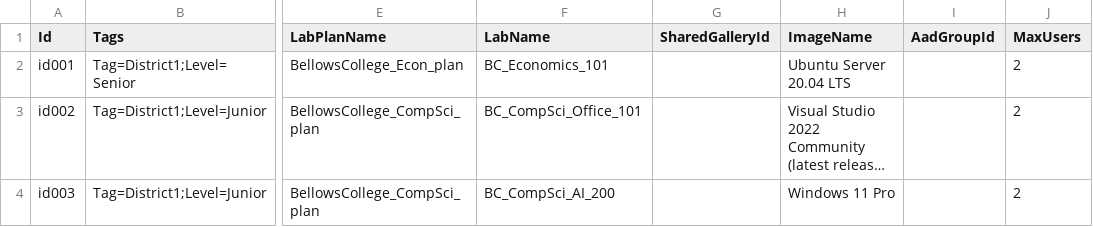
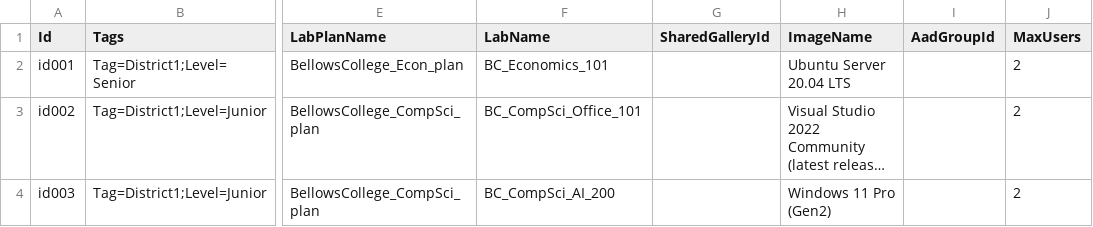
Before and after one commit to Azure/LabServices, a CSV file: Lab_Management/PowerShell/BulkOperations/Examples/BellowsCollegeLabs_Sample.csv, drawn as a sheet; only a part is shown, gaps mark what is left out; long unchanged cells end in …; the diff names each change by its address in the sheet, - before the commit and + after, or states it on an @@ line.

```diff
--- a/Lab_Management/PowerShell/BulkOperations/Examples/BellowsCollegeLabs_Sample.csv
+++ b/Lab_Management/PowerShell/BulkOperations/Examples/BellowsCollegeLabs_Sample.csv
-H4 (ImageName): Windows 11 Pro
+H4 (ImageName): Windows 11 Pro (Gen2)
```
Also changed, not shown: 1 other file.
